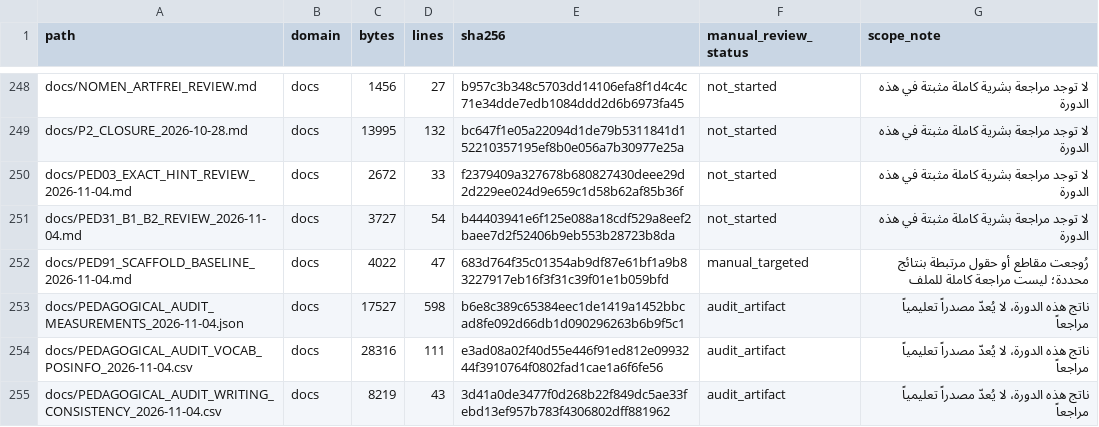
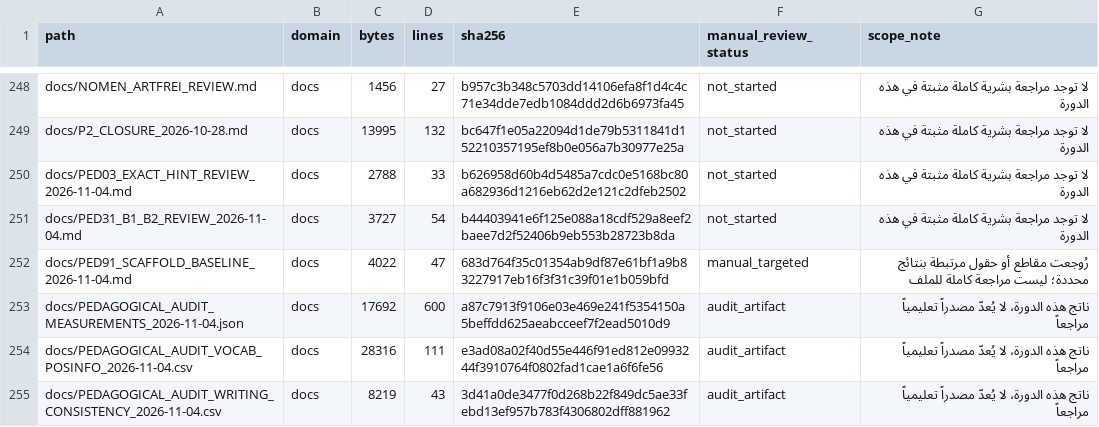
Before and after one commit to naderba69/wegb2, a CSV file: docs/PEDAGOGICAL_AUDIT_FILE_INVENTORY_2026-11-04.csv, drawn as a sheet; only a part is shown, gaps mark what is left out; the diff covers the shown part only.

```diff
--- a/docs/PEDAGOGICAL_AUDIT_FILE_INVENTORY_2026-11-04.csv
+++ b/docs/PEDAGOGICAL_AUDIT_FILE_INVENTORY_2026-11-04.csv
@@ -249,6 +249,6 @@ docs/NOMEN_ARTFREI_REVIEW.md,docs,1456,27,b957c3b348c5703dd14106efa8f1d4c4c71e34
 docs/P2_CLOSURE_2026-10-28.md,docs,13995,132,bc647f1e05a22094d1de79b5311841d152210357195ef8b0e056a7b30977e25a,not_started,لا توجد مراجعة بشرية كاملة مثبتة في هذه الدورة
-docs/PED03_EXACT_HINT_REVIEW_2026-11-04.md,docs,2672,33,f2379409a327678b680827430deee29d2d229ee024d9e659c1d58b62af85b36f,not_started,لا توجد مراجعة بشرية كاملة مثبتة في هذه الدورة
+docs/PED03_EXACT_HINT_REVIEW_2026-11-04.md,docs,2788,33,b626958d60b4d5485a7cdc0e5168bc80a682936d1216eb62d2e121c2dfeb2502,not_started,لا توجد مراجعة بشرية كاملة مثبتة في هذه الدورة
 docs/PED31_B1_B2_REVIEW_2026-11-04.md,docs,3727,54,b44403941e6f125e088a18cdf529a8eef2baee7d2f52406b9eb553b28723b8da,not_started,لا توجد مراجعة بشرية كاملة مثبتة في هذه الدورة
 docs/PED91_SCAFFOLD_BASELINE_2026-11-04.md,docs,4022,47,683d764f35c01354ab9df87e61bf1a9b83227917eb16f3f31c39f01e1b059bfd,manual_targeted,رُوجعت مقاطع أو حقول مرتبطة بنتائج محددة؛ ليست مراجعة كاملة للملف
-docs/PEDAGOGICAL_AUDIT_MEASUREMENTS_2026-11-04.json,docs,17527,598,b6e8c389c65384eec1de1419a1452bbcad8fe092d66db1d090296263b6b9f5c1,audit_artifact,ناتج هذه الدورة، لا يُعدّ مصدراً تعليمياً مراجعاً
+docs/PEDAGOGICAL_AUDIT_MEASUREMENTS_2026-11-04.json,docs,17692,600,a87c7913f9106e03e469e241f5354150a5beffdd625aeabcceef7f2ead5010d9,audit_artifact,ناتج هذه الدورة، لا يُعدّ مصدراً تعليمياً مراجعاً
 docs/PEDAGOGICAL_AUDIT_VOCAB_POSINFO_2026-11-04.csv,docs,28316,111,e3ad08a02f40d55e446f91ed812e0993244f3910764f0802fad1cae1a6f6fe56,audit_artifact,ناتج هذه الدورة، لا يُعدّ مصدراً تعليمياً مراجعاً
```
Also changed, not shown: 1 added row, 1 removed row and 25 edited cells elsewhere in this file, 12 other files.
